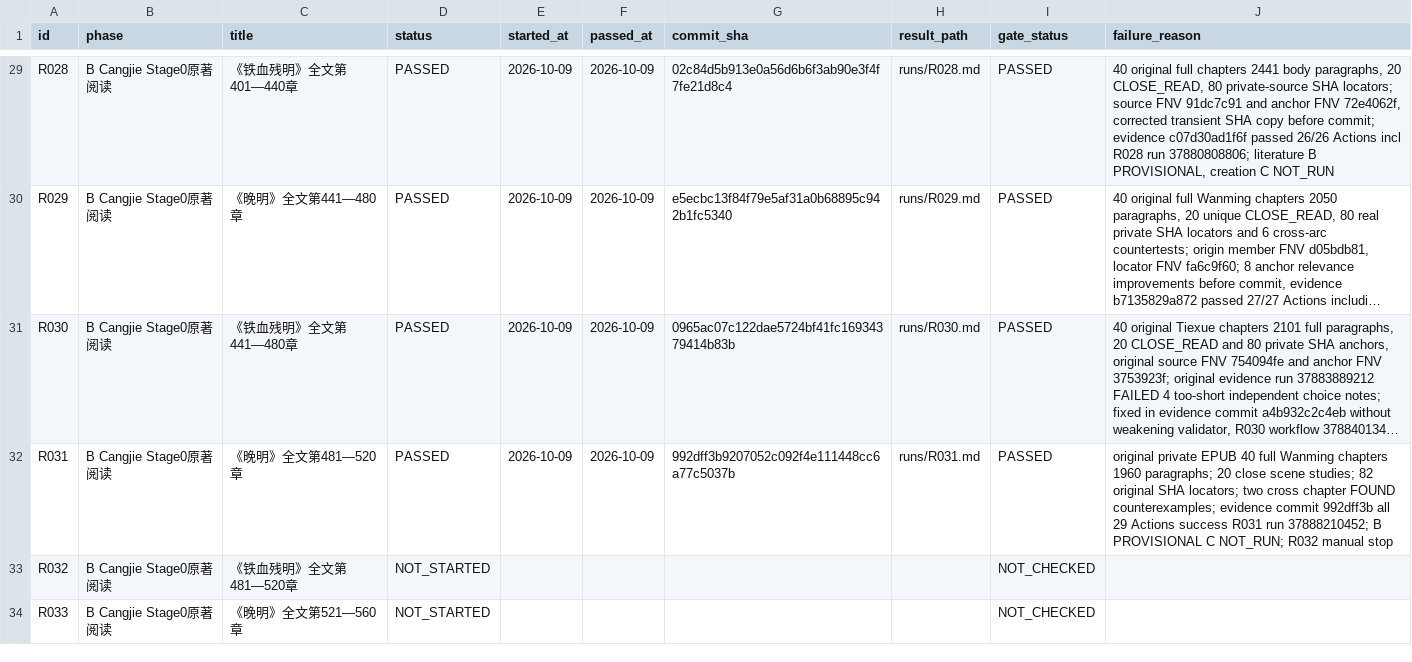
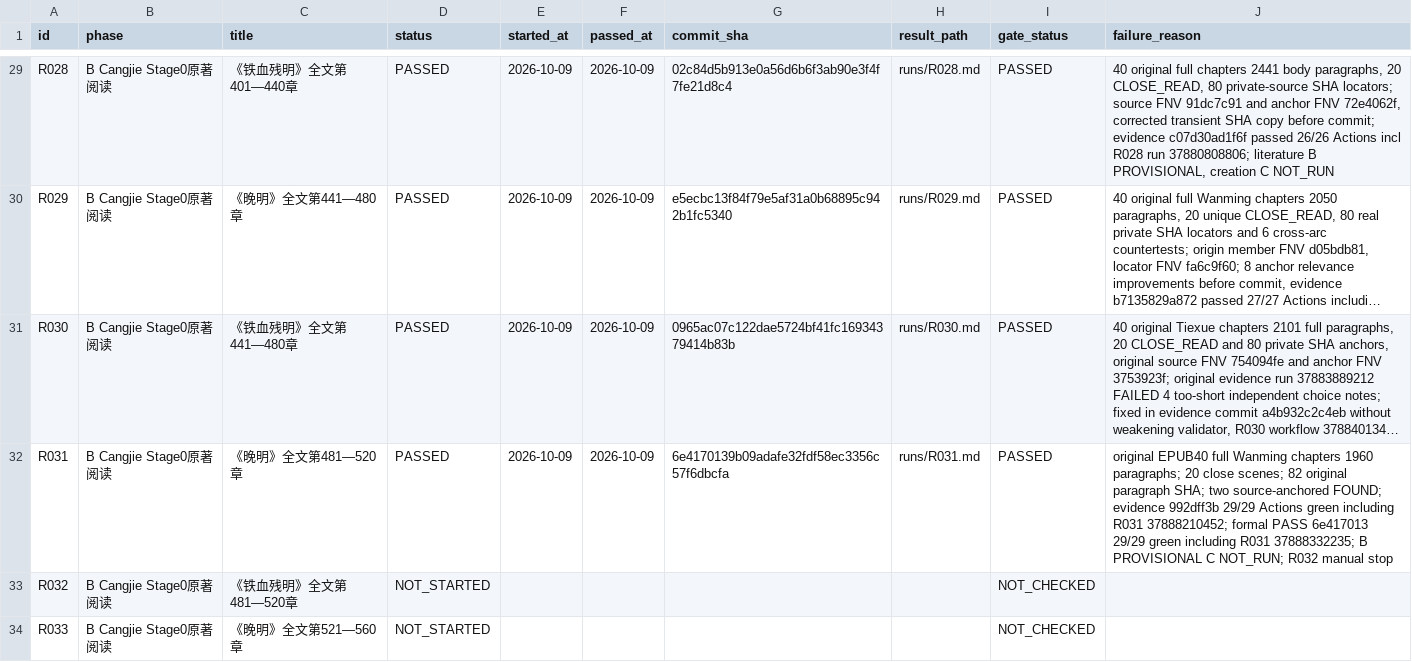
Before and after one commit to xiaolongnv6866-gif/V13, a CSV file: ROUND_LEDGER.csv, drawn as a sheet; only a part is shown, gaps mark what is left out; long unchanged cells end in …; the diff names each change by its address in the sheet, - before the commit and + after, or states it on an @@ line.

Commit message:
V13 R031 final audit: evidence and formal PASS each 29 green Actions, remote readback R032 stop

```diff
--- a/ROUND_LEDGER.csv
+++ b/ROUND_LEDGER.csv
-G32 (commit_sha): 992dff3b9207052c092f4e111448cc6a77c5037b
+G32 (commit_sha): 6e4170139b09adafe32fdf58ec3356c57f6dbcfa
-J32 (failure_reason): original private EPUB 40 full Wanming chapters 1960 paragraphs; 20 close scene studies; 82 original SHA locators; two cross chapter FOUND counterexamples; evidence commit 992dff3b all 29 Actions success R031 run 37888210452; B PROVISIONAL…
+J32 (failure_reason): original EPUB40 full Wanming chapters 1960 paragraphs; 20 close scenes; 82 original paragraph SHA; two source-anchored FOUND; evidence 992dff3b 29/29 Actions green including R031 37888210452; formal PASS 6e417013 29/29 green including R031 37888332235; B PROVISIONAL…
```
Also changed, not shown: 2 other files.
